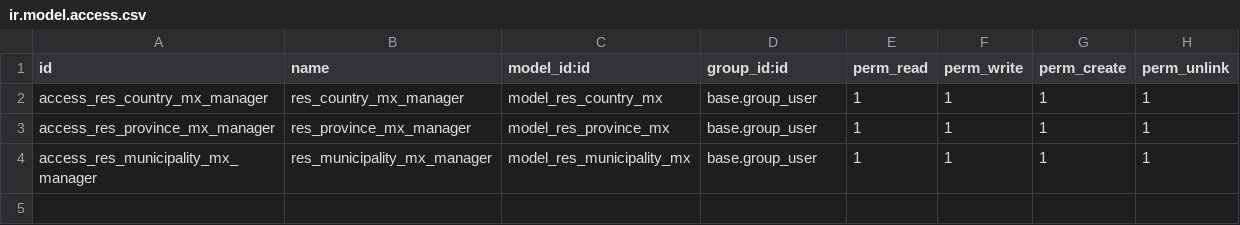
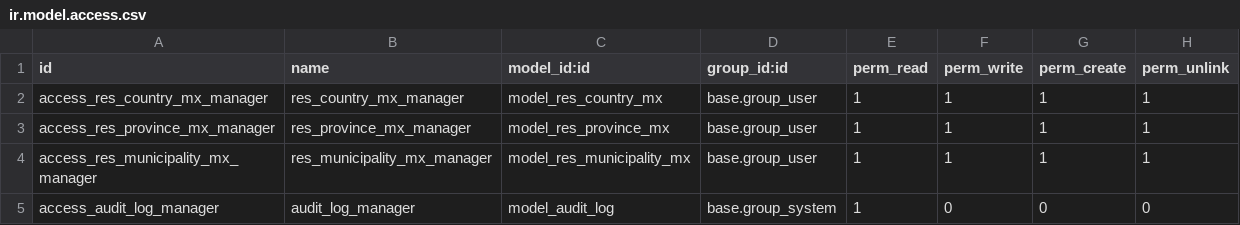
Before and after one commit to vasha54/serena_care_odoo_18, a CSV file: addons/sc_base/security/ir.model.access.csv, drawn as a sheet; the diff names each change by its address in the sheet, - before the commit and + after, or states it on an @@ line.

```diff
--- a/addons/sc_base/security/ir.model.access.csv
+++ b/addons/sc_base/security/ir.model.access.csv
+row 5: access_audit_log_manager | audit_log_manager | model_audit_log | base.group_system | 1 | 0 | 0 | 0
```
Also changed, not shown: 19 other files.
